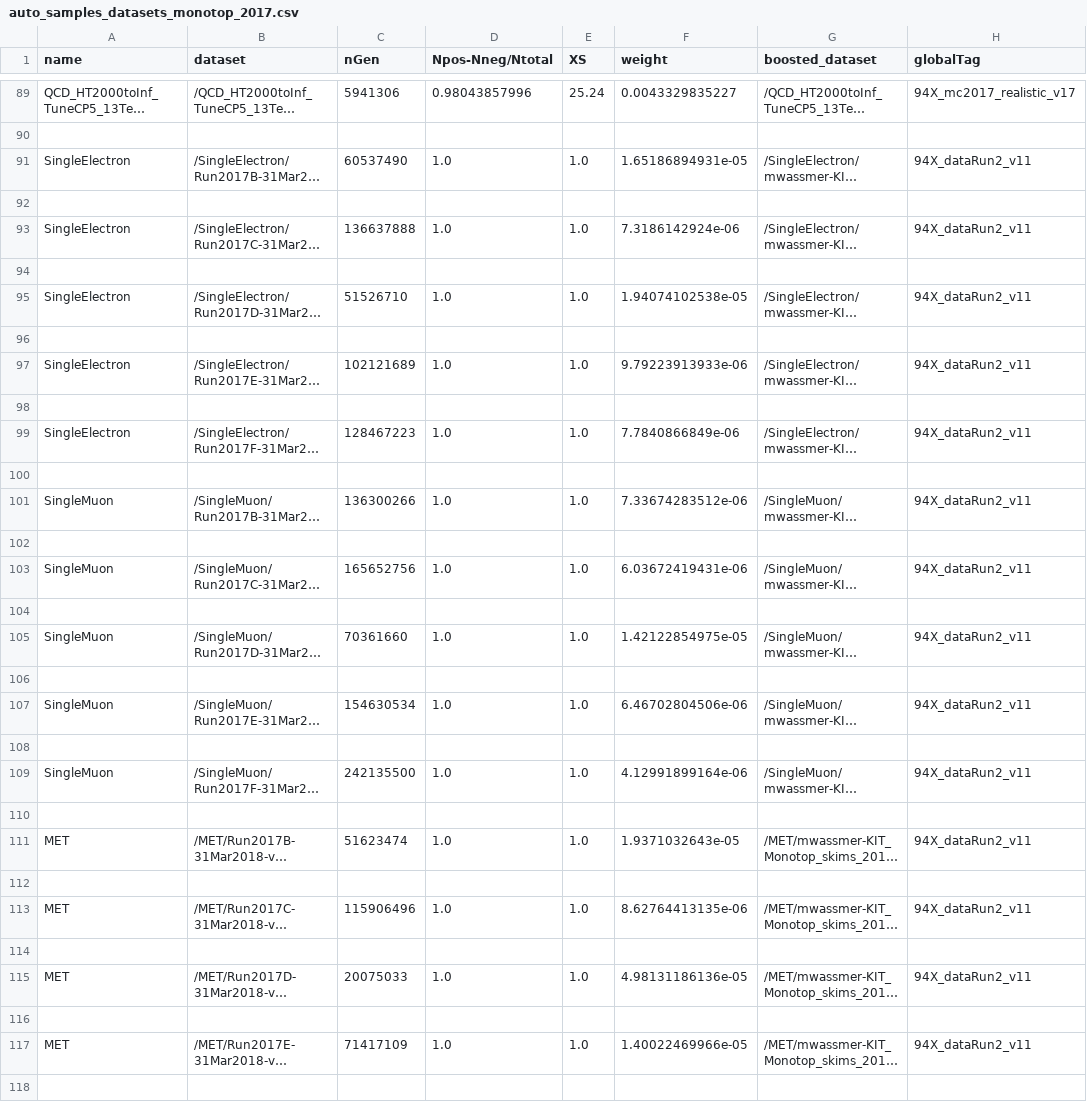
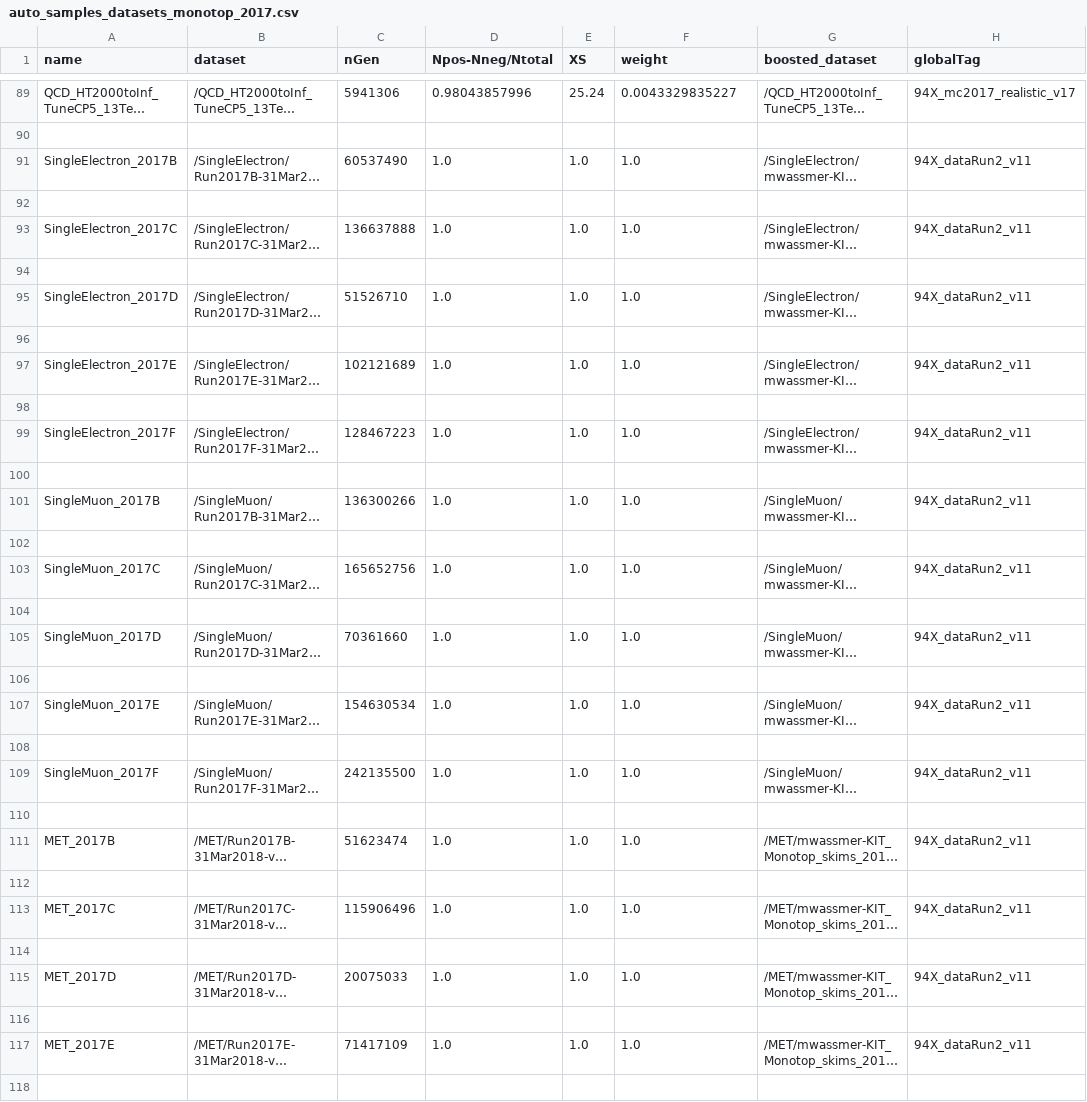
Before and after one commit to kit-cn-cms/BoostedAnalyzer_runscripts_NAF, a CSV file: auto_samples_datasets_monotop_2017.csv, drawn as a sheet; only a part is shown, gaps mark what is left out; long unchanged cells end in …; the diff covers the shown part only; the diff names each change by its address in the sheet, - before the commit and + after, or states it on an @@ line.

Commit message:
set weight for data to 1

```diff
--- a/auto_samples_datasets_monotop_2017.csv
+++ b/auto_samples_datasets_monotop_2017.csv
-A91 (name): SingleElectron
+A91 (name): SingleElectron_2017B
-F91 (weight): 1.65186894931e-05
+F91 (weight): 1.0
-A93 (name): SingleElectron
+A93 (name): SingleElectron_2017C
-F93 (weight): 7.3186142924e-06
+F93 (weight): 1.0
-A95 (name): SingleElectron
+A95 (name): SingleElectron_2017D
-F95 (weight): 1.94074102538e-05
+F95 (weight): 1.0
-A97 (name): SingleElectron
+A97 (name): SingleElectron_2017E
-F97 (weight): 9.79223913933e-06
+F97 (weight): 1.0
-A99 (name): SingleElectron
+A99 (name): SingleElectron_2017F
-F99 (weight): 7.7840866849e-06
+F99 (weight): 1.0
-A101 (name): SingleMuon
+A101 (name): SingleMuon_2017B
-F101 (weight): 7.33674283512e-06
+F101 (weight): 1.0
-A103 (name): SingleMuon
+A103 (name): SingleMuon_2017C
-F103 (weight): 6.03672419431e-06
+F103 (weight): 1.0
-A105 (name): SingleMuon
+A105 (name): SingleMuon_2017D
-F105 (weight): 1.42122854975e-05
+F105 (weight): 1.0
-A107 (name): SingleMuon
+A107 (name): SingleMuon_2017E
-F107 (weight): 6.46702804506e-06
+F107 (weight): 1.0
-A109 (name): SingleMuon
+A109 (name): SingleMuon_2017F
-F109 (weight): 4.12991899164e-06
+F109 (weight): 1.0
-A111 (name): MET
+A111 (name): MET_2017B
-F111 (weight): 1.9371032643e-05
+F111 (weight): 1.0
-A113 (name): MET
+A113 (name): MET_2017C
-F113 (weight): 8.62764413135e-06
+F113 (weight): 1.0
-A115 (name): MET
+A115 (name): MET_2017D
-F115 (weight): 4.98131186136e-05
+F115 (weight): 1.0
-A117 (name): MET
+A117 (name): MET_2017E
-F117 (weight): 1.40022469966e-05
+F117 (weight): 1.0
```
Also changed, not shown: 2 edited cells elsewhere in this file.
